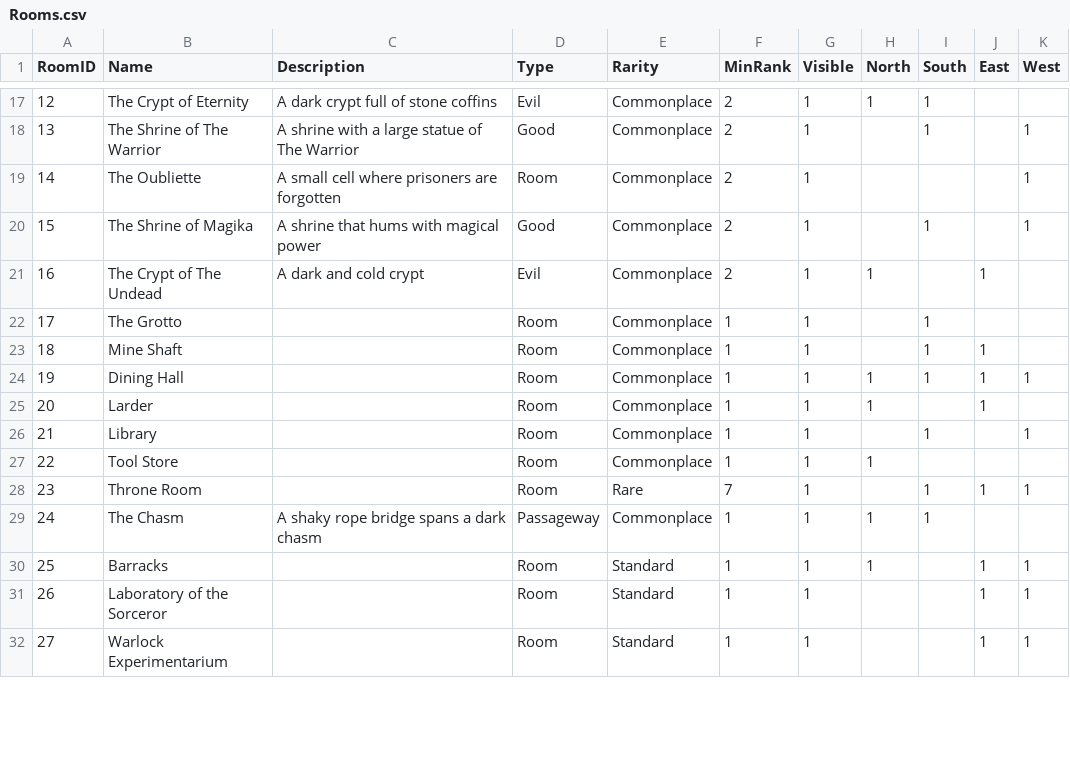
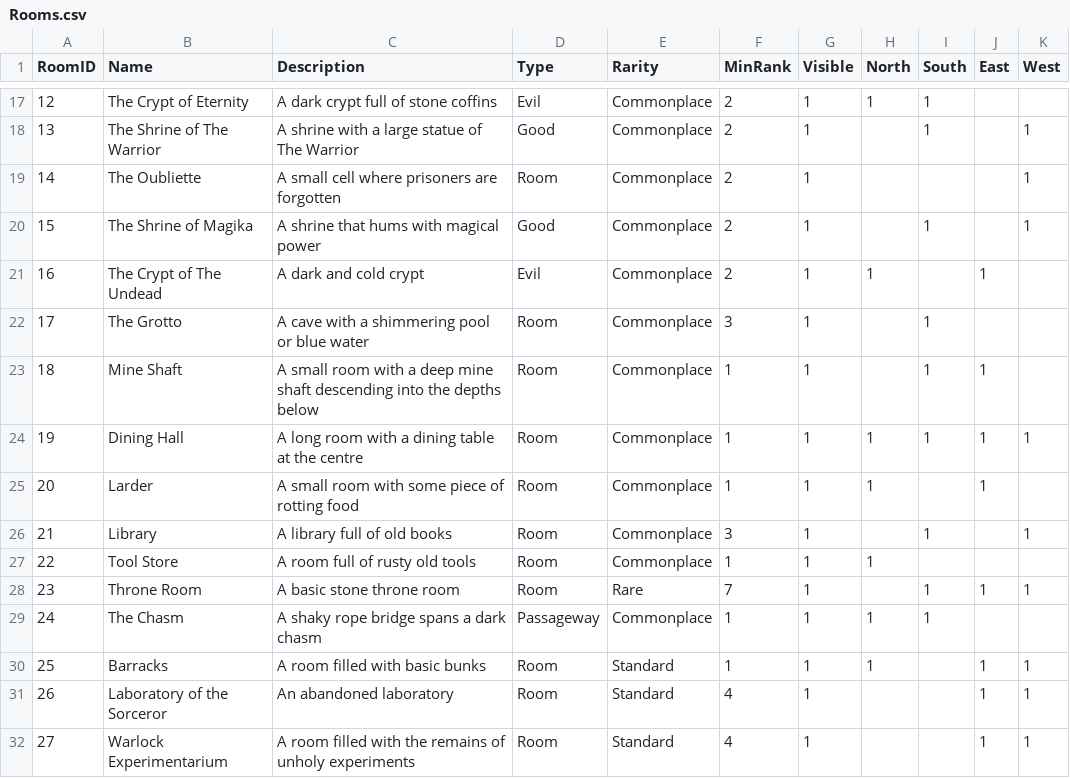
Before and after one commit to kwoolter/RogueDungeon, a CSV file: roguedungeon/model/data/Rooms.csv, drawn as a sheet; only a part is shown, gaps mark what is left out; the diff covers the shown part only.

```diff
--- a/roguedungeon/model/data/Rooms.csv
+++ b/roguedungeon/model/data/Rooms.csv
@@ -21,12 +21,12 @@ RoomID,Name,Description,Type,Rarity,MinRank,Visible,North,South,East,West
 16,The Crypt of The Undead,A dark and cold crypt,Evil,Commonplace,2,1,1,,1,
-17,The Grotto,,Room,Commonplace,1,1,,1,,
-18,Mine Shaft,,Room,Commonplace,1,1,,1,1,
-19,Dining Hall,,Room,Commonplace,1,1,1,1,1,1
-20,Larder,,Room,Commonplace,1,1,1,,1,
-21,Library,,Room,Commonplace,1,1,,1,,1
-22,Tool Store,,Room,Commonplace,1,1,1,,,
-23,Throne Room,,Room,Rare,7,1,,1,1,1
+17,The Grotto,A cave with a shimmering pool or blue water,Room,Commonplace,3,1,,1,,
+18,Mine Shaft,A small room with a deep mine shaft descending into the depths below,Room,Commonplace,1,1,,1,1,
+19,Dining Hall,A long room with a dining table at the centre,Room,Commonplace,1,1,1,1,1,1
+20,Larder,A small room with some piece of rotting food,Room,Commonplace,1,1,1,,1,
+21,Library,A library full of old books,Room,Commonplace,3,1,,1,,1
+22,Tool Store,A room full of rusty old tools,Room,Commonplace,1,1,1,,,
+23,Throne Room,A basic stone throne room,Room,Rare,7,1,,1,1,1
 24,The Chasm,A shaky rope bridge spans a dark chasm,Passageway,Commonplace,1,1,1,1,,
-25,Barracks,,Room,Standard,1,1,1,,1,1
-26,Laboratory of the Sorceror,,Room,Standard,1,1,,,1,1
-27,Warlock Experimentarium,,Room,Standard,1,1,,,1,1
+25,Barracks,A room filled with basic bunks,Room,Standard,1,1,1,,1,1
+26,Laboratory of the Sorceror,An abandoned laboratory,Room,Standard,4,1,,,1,1
+27,Warlock Experimentarium,A room filled with the remains of unholy experiments,Room,Standard,4,1,,,1,1
```
Also changed, not shown: 13 edited cells elsewhere in this file, 2 other files.
